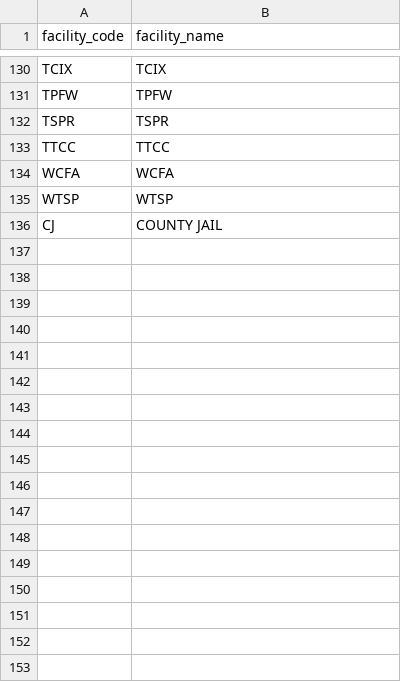
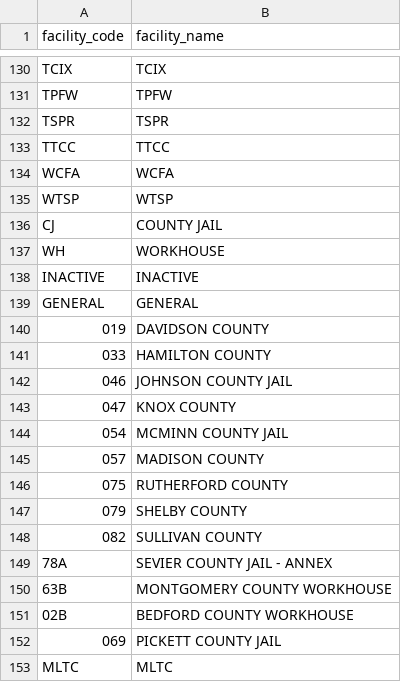
Before and after one commit to ayeshakhawaja/pulse-data-sdc, a CSV file: recidiviz/datasets/static_data/us_tn_incarceration_facility_names.csv, drawn as a sheet; only a part is shown, gaps mark what is left out.

Commit message:
[US_TN] Update supervision and facility location mappings (Recidiviz/recidiviz-data#11993)
* rename us_tn_facility_names to us_tn_supervision_locations

* update tn incarceration locations

* cast TN supervision locations for Pathways

* add state_specific_external_id_type for TN to fix missing state_id

* update tn incarceration location mapping

* filter out jails and workhouses

* update tn incarceration map

* point staff_record to new tn supervision location table

* supervision location mappings update

GitOrigin-RevId: b75e31213df59282b976d788ef6eaea51a5c834d

```diff
--- a/recidiviz/datasets/static_data/us_tn_incarceration_facility_names.csv
+++ b/recidiviz/datasets/static_data/us_tn_incarceration_facility_names.csv
@@ -136 +136,18 @@ WTSP,"WTSP"
 CJ,"COUNTY JAIL"
+WH,WORKHOUSE
+INACTIVE,INACTIVE
+GENERAL,GENERAL
+019,DAVIDSON COUNTY
+033,HAMILTON COUNTY
+046,JOHNSON COUNTY JAIL
+047,KNOX COUNTY
+054,MCMINN COUNTY JAIL
+057,MADISON COUNTY
+075,RUTHERFORD COUNTY
+079,SHELBY COUNTY
+082,SULLIVAN COUNTY
+78A,SEVIER COUNTY JAIL - ANNEX
+63B,MONTGOMERY COUNTY WORKHOUSE
+02B,BEDFORD COUNTY WORKHOUSE
+069,PICKETT COUNTY JAIL
+MLTC,MLTC
```
Also changed, not shown: recidiviz/datasets/static_data/us_tn_incarceration_facility_map.csv, 6 other files.
